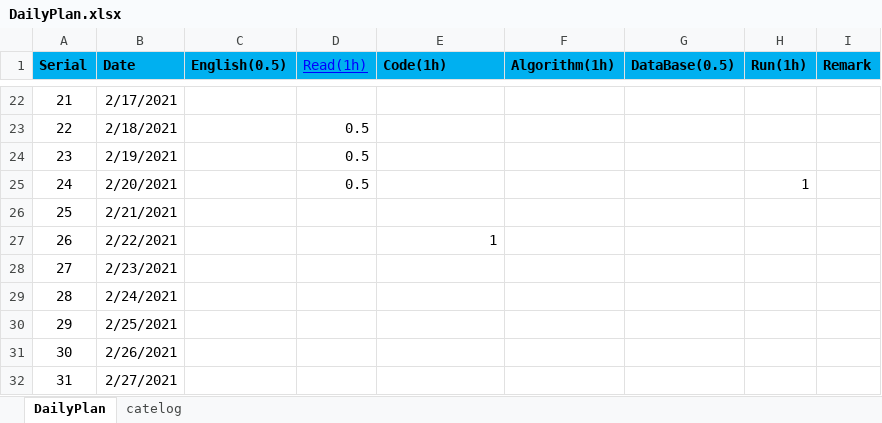
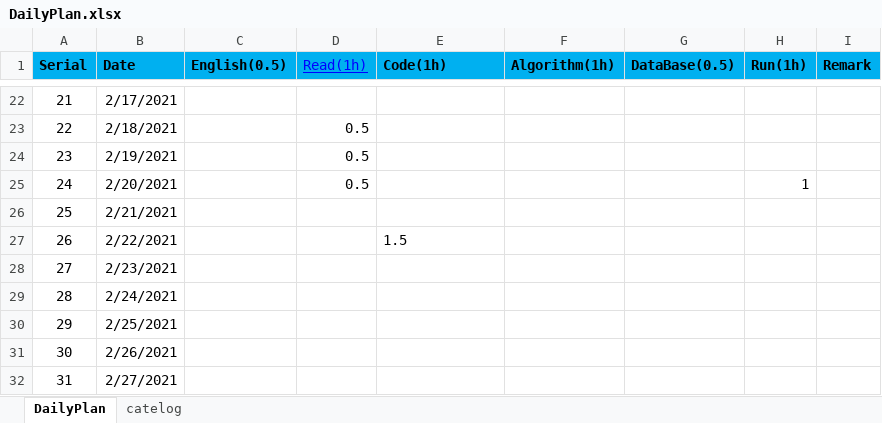
Before and after one commit to shangpengyang/technical-information, an Excel workbook: plan/DailyPlan.xlsx, sheet DailyPlan, drawn as a sheet; only a part is shown, gaps mark what is left out; values as stored, in another font and other column widths than the file's, no borders; the diff names each change by its address in the sheet, - before the commit and + after, or states it on an @@ line.

Commit message:
计划更新

```diff
--- a/plan/DailyPlan.xlsx (sheet DailyPlan)
+++ b/plan/DailyPlan.xlsx (sheet DailyPlan)
-E27 (Code(1h)): 1
+E27 (Code(1h)): 1.5
-E27 alignment: right
+E27 alignment: left
```
